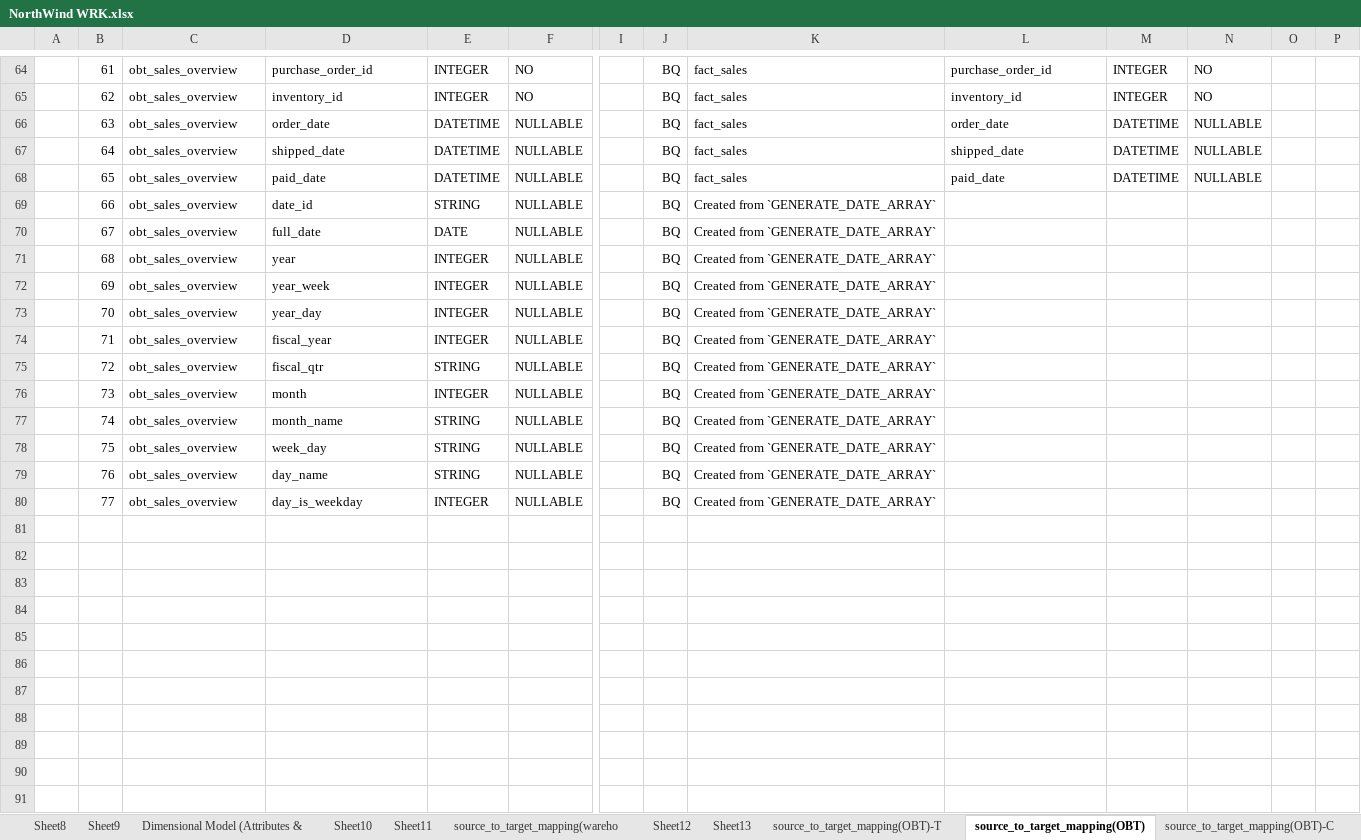
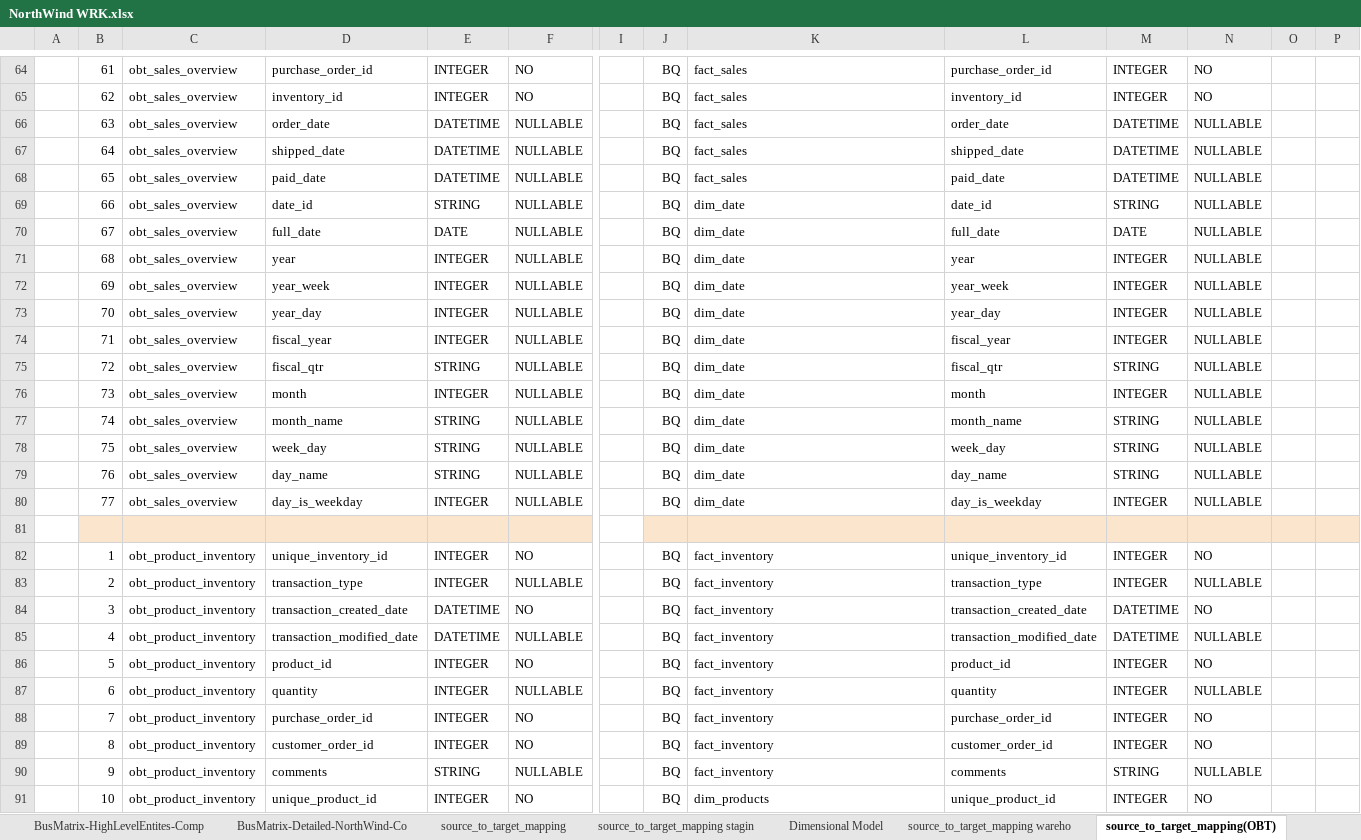
Before and after one commit to Tsveta-Kamenova/analytics-engineering-bootcamp, an Excel workbook: NorthWind WRK.xlsx, sheet source_to_target_mapping(OBT), drawn as a sheet; only a part is shown, gaps mark what is left out; values as stored, in another font and other column widths than the file's, no borders; charts and pictures not drawn; rows hold the shown columns only; the diff covers the shown part only; the diff names each change by its address in the sheet, - before the commit and + after, or states it on an @@ line.

```diff
--- a/NorthWind WRK.xlsx (sheet source_to_target_mapping(OBT))
+++ b/NorthWind WRK.xlsx (sheet source_to_target_mapping(OBT))
-sheet tab: Sheet9
+sheet tab: source_to_target_mapping stagin
-sheet tab: Sheet11
+sheet tab: Dimensional Model
-sheet tab: Sheet13
+sheet tab: source_to_target_mapping wareho
-sheet tab: Sheet8
-sheet tab: Dimensional Model (Attributes &
-sheet tab: Sheet10
-sheet tab: source_to_target_mapping(wareho
-sheet tab: Sheet12
-sheet tab: source_to_target_mapping(OBT)-T
-sheet tab: source_to_target_mapping(OBT)-C
-K69:K80: Created from `GENERATE_DATE_ARRAY`
+K69:K80: dim_date
-L69: (empty)
+L69: date_id
-M69: (empty)
+M69: STRING
-N69:N80: (empty)
+N69:N80: NULLABLE
-L70: (empty)
+L70: full_date
-M70: (empty)
+M70: DATE
-L71: (empty)
+L71: year
-M71:M74: (empty)
+M71:M74: INTEGER
-L72: (empty)
+L72: year_week
-L73: (empty)
+L73: year_day
-L74: (empty)
+L74: fiscal_year
-L75: (empty)
+L75: fiscal_qtr
-M75: (empty)
+M75: STRING
-L76: (empty)
+L76: month
-M76: (empty)
+M76: INTEGER
-L77: (empty)
+L77: month_name
-M77:M79: (empty)
+M77:M79: STRING
-L78: (empty)
+L78: week_day
-L79: (empty)
+L79: day_name
-L80: (empty)
+L80: day_is_weekday
-M80: (empty)
+M80: INTEGER
+row 81: (empty)
+row 82:  | 1 | obt_product_inventory | unique_inventory_id | INTEGER | NO |  | BQ | fact_inventory | unique_inventory_id | INTEGER | NO
+row 83:  | 2 | obt_product_inventory | transaction_type | INTEGER | NULLABLE |  | BQ | fact_inventory | transaction_type | INTEGER | NULLABLE
+row 84:  | 3 | obt_product_inventory | transaction_created_date | DATETIME | NO |  | BQ | fact_inventory | transaction_created_date | DATETIME | NO
+row 85:  | 4 | obt_product_inventory | transaction_modified_date | DATETIME | NULLABLE |  | BQ | fact_inventory | transaction_modified_date | DATETIME | NULLABLE
+row 86:  | 5 | obt_product_inventory | product_id | INTEGER | NO |  | BQ | fact_inventory | product_id | INTEGER | NO
+row 87:  | 6 | obt_product_inventory | quantity | INTEGER | NULLABLE |  | BQ | fact_inventory | quantity | INTEGER | NULLABLE
+row 88:  | 7 | obt_product_inventory | purchase_order_id | INTEGER | NO |  | BQ | fact_inventory | purchase_order_id | INTEGER | NO
+row 89:  | 8 | obt_product_inventory | customer_order_id | INTEGER | NO |  | BQ | fact_inventory | customer_order_id | INTEGER | NO
+row 90:  | 9 | obt_product_inventory | comments | STRING | NULLABLE |  | BQ | fact_inventory | comments | STRING | NULLABLE
+row 91:  | 10 | obt_product_inventory | unique_product_id | INTEGER | NO |  | BQ | dim_products | unique_product_id | INTEGER | NO
```
Also changed, not shown: 110 added rows elsewhere in this sheet, other sheet tabs, charts or pictures, 4 other files.
